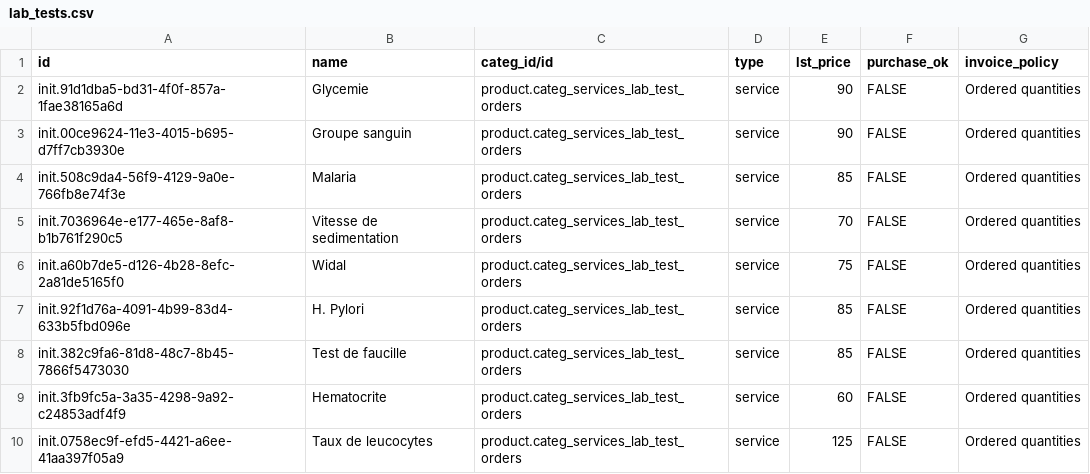
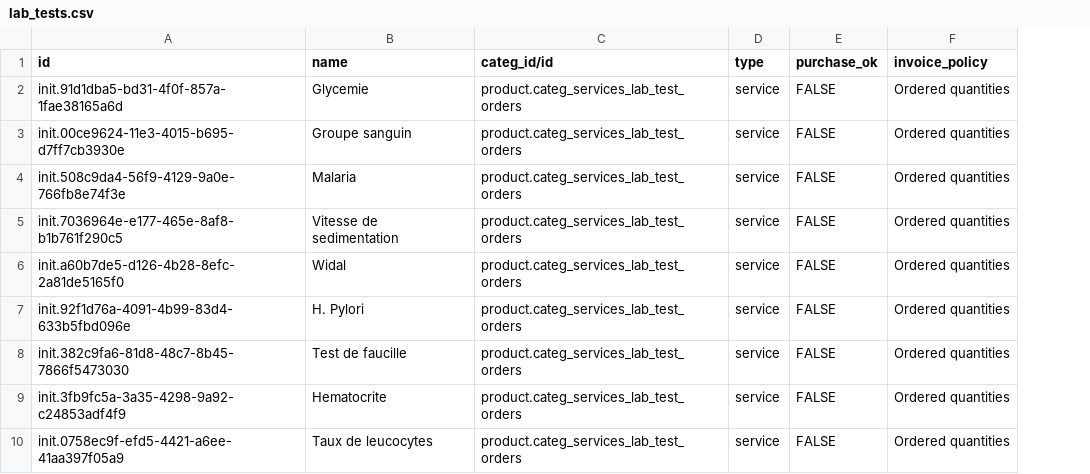
Before and after one commit to mekomsolutions/odoo-config-haiti, a CSV file: configuration/product_variant/lab_tests.csv, drawn as a sheet; only a part is shown; the diff names each change by its address in the sheet, - before the commit and + after, or states it on an @@ line.

```diff
--- a/configuration/product_variant/lab_tests.csv
+++ b/configuration/product_variant/lab_tests.csv
-column E (lst_price), rows 2-10: 90 | 90 | 85 | 70 | 75 | 85 | 85 | 60 | 125
```
Also changed, not shown: configuration/product_variant/drugs.csv.
